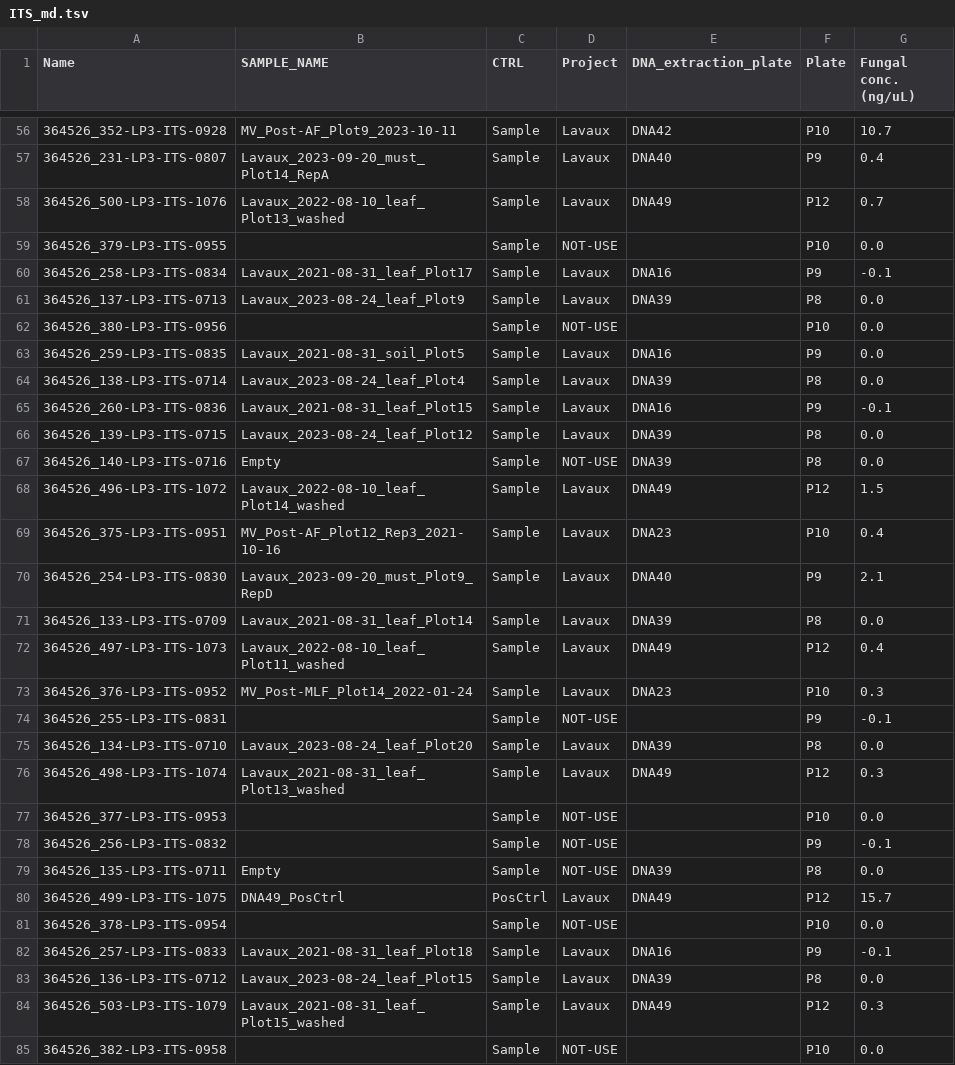
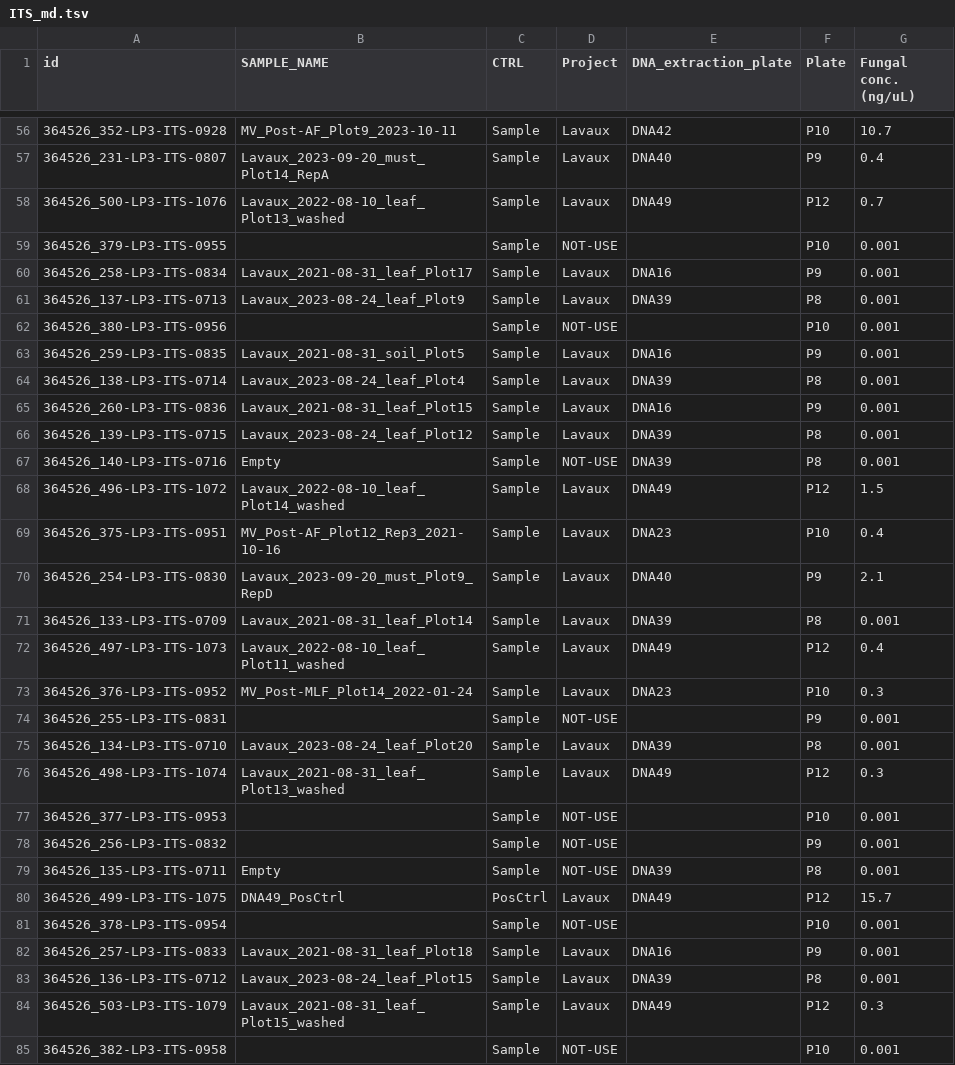
Before and after one commit to bokulich-publications/microterroir, a TSV file: Microbiome/Metadata/ITS_md.tsv, drawn as a sheet; only a part is shown, gaps mark what is left out; the diff covers the shown part only.

```diff
--- a/Microbiome/Metadata/ITS_md.tsv
+++ b/Microbiome/Metadata/ITS_md.tsv
@@ -1 +1 @@
-Name	SAMPLE_NAME	CTRL	Project	DNA_extraction_plate	Plate	Fungal conc. (ng/uL)
+id	SAMPLE_NAME	CTRL	Project	DNA_extraction_plate	Plate	Fungal conc. (ng/uL)
@@ -58,11 +58,11 @@ Name	SAMPLE_NAME	CTRL	Project	DNA_extraction_plate	Plate	Fungal conc. (ng/uL)
 364526_500-LP3-ITS-1076	Lavaux_2022-08-10_leaf_Plot13_washed	Sample	Lavaux	DNA49	P12	0.7
-364526_379-LP3-ITS-0955		Sample	NOT-USE		P10	0.0
-364526_258-LP3-ITS-0834	Lavaux_2021-08-31_leaf_Plot17	Sample	Lavaux	DNA16	P9	-0.1
-364526_137-LP3-ITS-0713	Lavaux_2023-08-24_leaf_Plot9	Sample	Lavaux	DNA39	P8	0.0
-364526_380-LP3-ITS-0956		Sample	NOT-USE		P10	0.0
-364526_259-LP3-ITS-0835	Lavaux_2021-08-31_soil_Plot5	Sample	Lavaux	DNA16	P9	0.0
-364526_138-LP3-ITS-0714	Lavaux_2023-08-24_leaf_Plot4	Sample	Lavaux	DNA39	P8	0.0
-364526_260-LP3-ITS-0836	Lavaux_2021-08-31_leaf_Plot15	Sample	Lavaux	DNA16	P9	-0.1
-364526_139-LP3-ITS-0715	Lavaux_2023-08-24_leaf_Plot12	Sample	Lavaux	DNA39	P8	0.0
-364526_140-LP3-ITS-0716	Empty	Sample	NOT-USE	DNA39	P8	0.0
+364526_379-LP3-ITS-0955		Sample	NOT-USE		P10	0.001
+364526_258-LP3-ITS-0834	Lavaux_2021-08-31_leaf_Plot17	Sample	Lavaux	DNA16	P9	0.001
+364526_137-LP3-ITS-0713	Lavaux_2023-08-24_leaf_Plot9	Sample	Lavaux	DNA39	P8	0.001
+364526_380-LP3-ITS-0956		Sample	NOT-USE		P10	0.001
+364526_259-LP3-ITS-0835	Lavaux_2021-08-31_soil_Plot5	Sample	Lavaux	DNA16	P9	0.001
+364526_138-LP3-ITS-0714	Lavaux_2023-08-24_leaf_Plot4	Sample	Lavaux	DNA39	P8	0.001
+364526_260-LP3-ITS-0836	Lavaux_2021-08-31_leaf_Plot15	Sample	Lavaux	DNA16	P9	0.001
+364526_139-LP3-ITS-0715	Lavaux_2023-08-24_leaf_Plot12	Sample	Lavaux	DNA39	P8	0.001
+364526_140-LP3-ITS-0716	Empty	Sample	NOT-USE	DNA39	P8	0.001
 364526_496-LP3-ITS-1072	Lavaux_2022-08-10_leaf_Plot14_washed	Sample	Lavaux	DNA49	P12	1.5
@@ -70,16 +70,16 @@ Name	SAMPLE_NAME	CTRL	Project	DNA_extraction_plate	Plate	Fungal conc. (ng/uL)
 364526_254-LP3-ITS-0830	Lavaux_2023-09-20_must_Plot9_RepD	Sample	Lavaux	DNA40	P9	2.1
-364526_133-LP3-ITS-0709	Lavaux_2021-08-31_leaf_Plot14	Sample	Lavaux	DNA39	P8	0.0
+364526_133-LP3-ITS-0709	Lavaux_2021-08-31_leaf_Plot14	Sample	Lavaux	DNA39	P8	0.001
 364526_497-LP3-ITS-1073	Lavaux_2022-08-10_leaf_Plot11_washed	Sample	Lavaux	DNA49	P12	0.4
 364526_376-LP3-ITS-0952	MV_Post-MLF_Plot14_2022-01-24	Sample	Lavaux	DNA23	P10	0.3
-364526_255-LP3-ITS-0831		Sample	NOT-USE		P9	-0.1
-364526_134-LP3-ITS-0710	Lavaux_2023-08-24_leaf_Plot20	Sample	Lavaux	DNA39	P8	0.0
+364526_255-LP3-ITS-0831		Sample	NOT-USE		P9	0.001
+364526_134-LP3-ITS-0710	Lavaux_2023-08-24_leaf_Plot20	Sample	Lavaux	DNA39	P8	0.001
 364526_498-LP3-ITS-1074	Lavaux_2021-08-31_leaf_Plot13_washed	Sample	Lavaux	DNA49	P12	0.3
-364526_377-LP3-ITS-0953		Sample	NOT-USE		P10	0.0
-364526_256-LP3-ITS-0832		Sample	NOT-USE		P9	-0.1
-364526_135-LP3-ITS-0711	Empty	Sample	NOT-USE	DNA39	P8	0.0
+364526_377-LP3-ITS-0953		Sample	NOT-USE		P10	0.001
+364526_256-LP3-ITS-0832		Sample	NOT-USE		P9	0.001
+364526_135-LP3-ITS-0711	Empty	Sample	NOT-USE	DNA39	P8	0.001
 364526_499-LP3-ITS-1075	DNA49_PosCtrl	PosCtrl	Lavaux	DNA49	P12	15.7
-364526_378-LP3-ITS-0954		Sample	NOT-USE		P10	0.0
-364526_257-LP3-ITS-0833	Lavaux_2021-08-31_leaf_Plot18	Sample	Lavaux	DNA16	P9	-0.1
-364526_136-LP3-ITS-0712	Lavaux_2023-08-24_leaf_Plot15	Sample	Lavaux	DNA39	P8	0.0
+364526_378-LP3-ITS-0954		Sample	NOT-USE		P10	0.001
+364526_257-LP3-ITS-0833	Lavaux_2021-08-31_leaf_Plot18	Sample	Lavaux	DNA16	P9	0.001
+364526_136-LP3-ITS-0712	Lavaux_2023-08-24_leaf_Plot15	Sample	Lavaux	DNA39	P8	0.001
 364526_503-LP3-ITS-1079	Lavaux_2021-08-31_leaf_Plot15_washed	Sample	Lavaux	DNA49	P12	0.3
-364526_382-LP3-ITS-0958		Sample	NOT-USE		P10	0.0
+364526_382-LP3-ITS-0958		Sample	NOT-USE		P10	0.001
```
Also changed, not shown: 107 edited cells elsewhere in this file, Microbiome/Metadata/16S_md.tsv, 9 other files.
